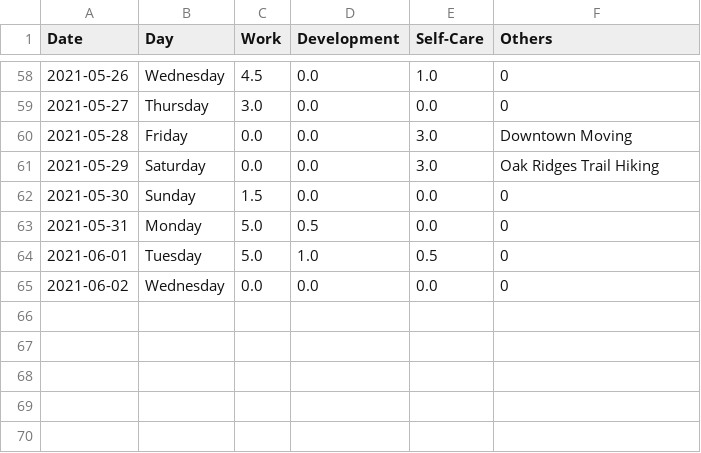
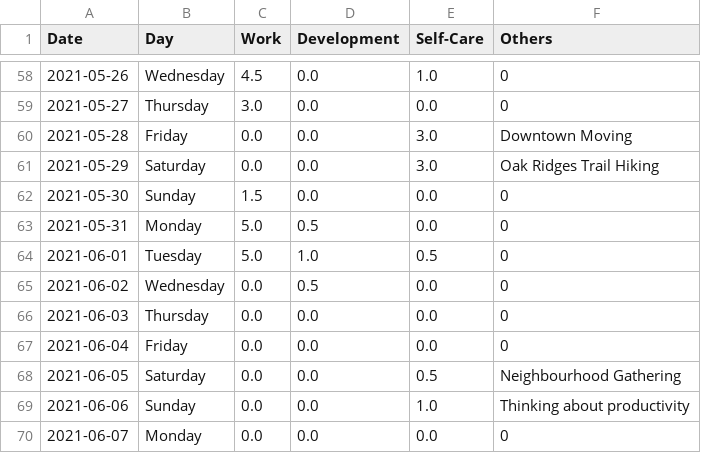
Before and after one commit to krystinli/Time_Management, a CSV file: data/data2.csv, drawn as a sheet; only a part is shown, gaps mark what is left out.

```diff
--- a/data/data2.csv
+++ b/data/data2.csv
@@ -64,2 +64,7 @@ Date,Day,Work,Development,Self-Care,Others
 2021-06-01,Tuesday,5.0,1.0,0.5,0
-2021-06-02,Wednesday,0.0,0.0,0.0,0
+2021-06-02,Wednesday,0.0,0.5,0.0,0
+2021-06-03,Thursday,0.0,0.0,0.0,0
+2021-06-04,Friday,0.0,0.0,0.0,0
+2021-06-05,Saturday,0.0,0.0,0.5,Neighbourhood Gathering
+2021-06-06,Sunday,0.0,0.0,1.0,Thinking about productivity
+2021-06-07,Monday,0.0,0.0,0.0,0
```
Also changed, not shown: 5 other files.
